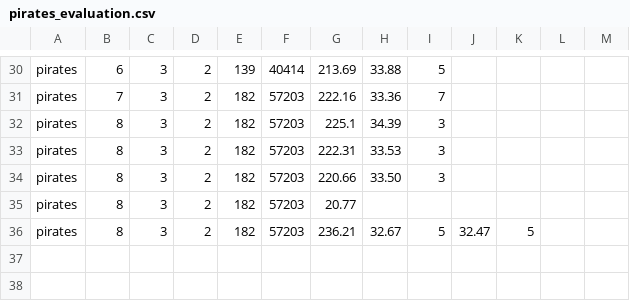
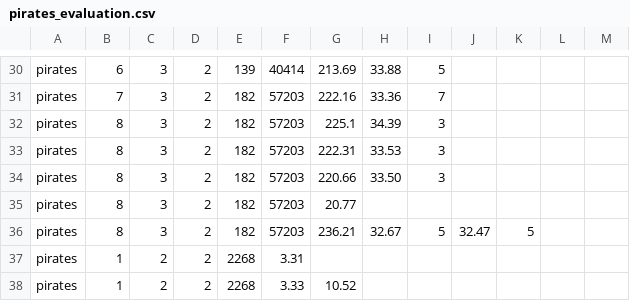
Before and after one commit to QuMuLab/rpmap, a CSV file: evaluation_data/pirates_evaluation.csv, drawn as a sheet; only a part is shown, gaps mark what is left out; the diff names each change by its address in the sheet, - before the commit and + after, or states it on an @@ line.

```diff
--- a/evaluation_data/pirates_evaluation.csv
+++ b/evaluation_data/pirates_evaluation.csv
+row 37: pirates | 1 | 2 | 2 | 2268 | 3.31
+row 38: pirates | 1 | 2 | 2 | 2268 | 3.33 | 10.52
```
Also changed, not shown: evaluation_data/bdi-grapevine_evaluation.csv, evaluation_data/capture-the-flag_evaluation.csv, 38 other files.
